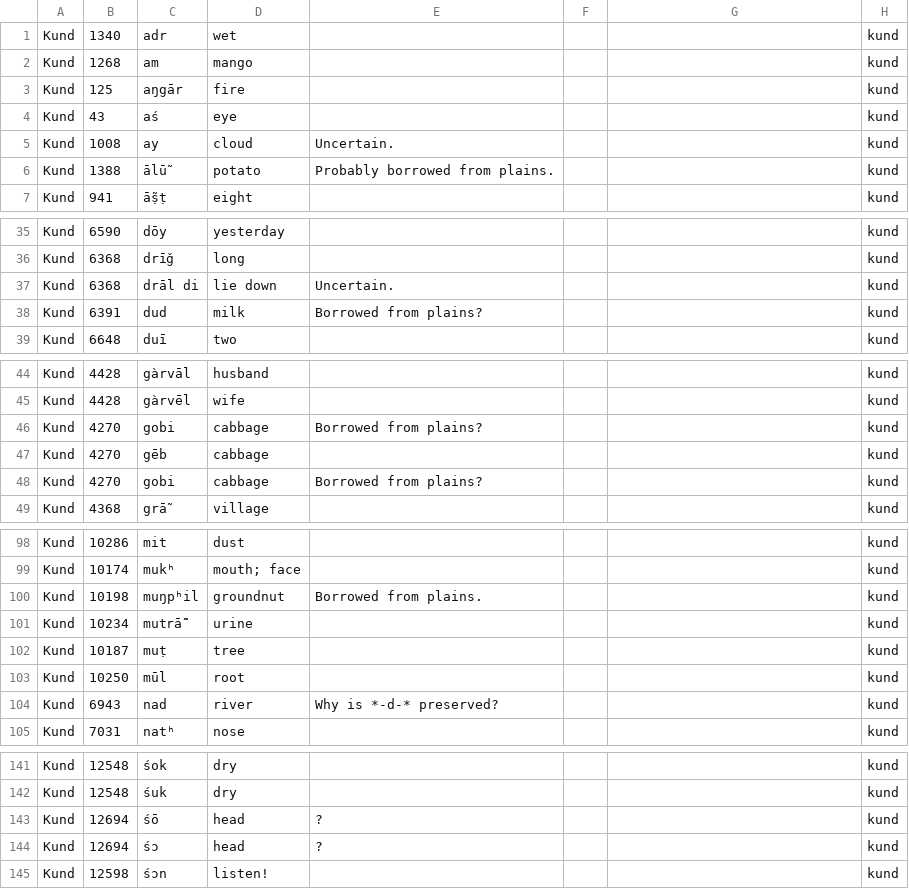
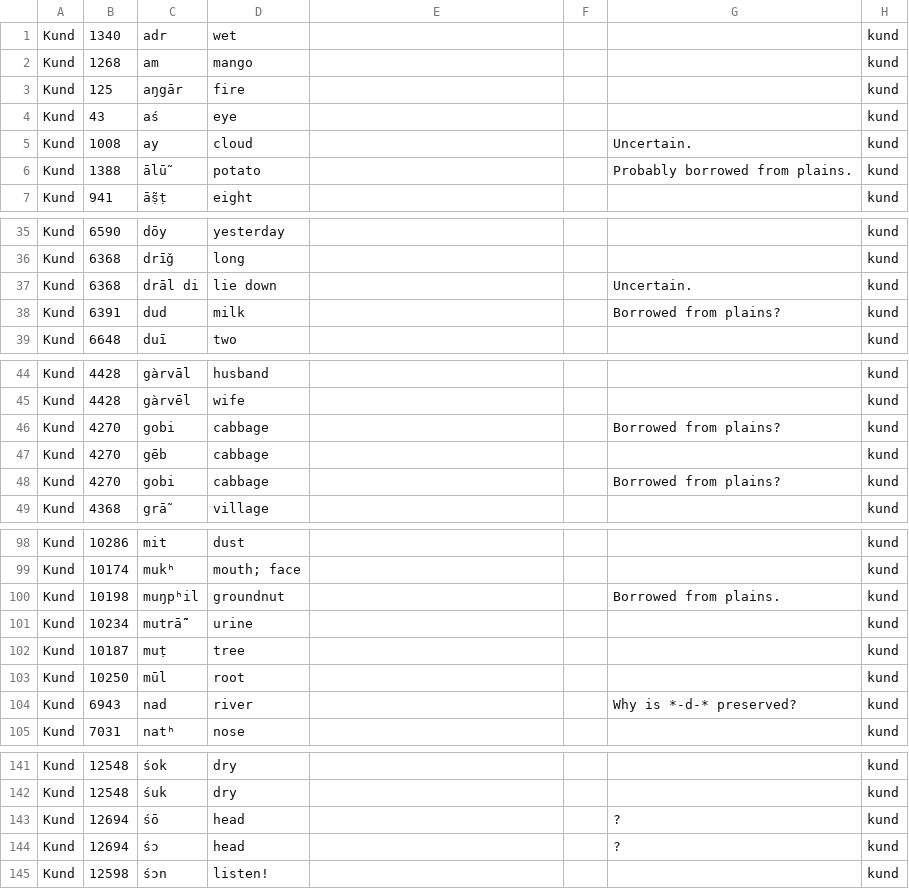
Before and after one commit to moli-mandala/data, a CSV file: data/other/forms/kundalshahi.csv, drawn as a sheet; only a part is shown, gaps mark what is left out; the diff covers the shown part only.

```diff
--- a/data/other/forms/kundalshahi.csv
+++ b/data/other/forms/kundalshahi.csv
@@ -4,4 +4,4 @@ Kund,125,aŋgār,fire,,,,kund
 Kund,43,aś,eye,,,,kund
-Kund,1008,ay,cloud,Uncertain.,,,kund
-Kund,1388,ālū̃,potato,Probably borrowed from plains.,,,kund
+Kund,1008,ay,cloud,,,Uncertain.,kund
+Kund,1388,ālū̃,potato,,,Probably borrowed from plains.,kund
 Kund,941,ā̃ṣṭ,eight,,,,kund
@@ -36,4 +36,4 @@ Kund,6590,dōy,yesterday,,,,kund
 Kund,6368,drī̌g,long,,,,kund
-Kund,6368,drāl di,lie down,Uncertain.,,,kund
-Kund,6391,dud,milk,Borrowed from plains?,,,kund
+Kund,6368,drāl di,lie down,,,Uncertain.,kund
+Kund,6391,dud,milk,,,Borrowed from plains?,kund
 Kund,6648,duī,two,,,,kund
@@ -45,5 +45,5 @@ Kund,4428,gàrvāl,husband,,,,kund
 Kund,4428,gàrvēl,wife,,,,kund
-Kund,4270,gobi,cabbage,Borrowed from plains?,,,kund
+Kund,4270,gobi,cabbage,,,Borrowed from plains?,kund
 Kund,4270,gēb,cabbage,,,,kund
-Kund,4270,gobi,cabbage,Borrowed from plains?,,,kund
+Kund,4270,gobi,cabbage,,,Borrowed from plains?,kund
 Kund,4368,grā̃,village,,,,kund
@@ -99,3 +99,3 @@ Kund,10286,mit,dust,,,,kund
 Kund,10174,mukʰ,mouth; face,,,,kund
-Kund,10198,muŋpʰil,groundnut,Borrowed from plains.,,,kund
+Kund,10198,muŋpʰil,groundnut,,,Borrowed from plains.,kund
 Kund,10234,mutrā̂̃,urine,,,,kund
@@ -103,3 +103,3 @@ Kund,10187,muṭ,tree,,,,kund
 Kund,10250,mūl,root,,,,kund
-Kund,6943,nad,river,Why is *-d-* preserved?,,,kund
+Kund,6943,nad,river,,,Why is *-d-* preserved?,kund
 Kund,7031,natʰ,nose,,,,kund
@@ -142,4 +142,4 @@ Kund,12548,śok,dry,,,,kund
 Kund,12548,śuk,dry,,,,kund
-Kund,12694,śō,head,?,,,kund
-Kund,12694,śɔ,head,?,,,kund
+Kund,12694,śō,head,,,?,kund
+Kund,12694,śɔ,head,,,?,kund
 Kund,12598,śɔn,listen!,,,,kund
```
Also changed, not shown: 10 edited cells elsewhere in this file, cldf/languages.csv, 9 other files.
